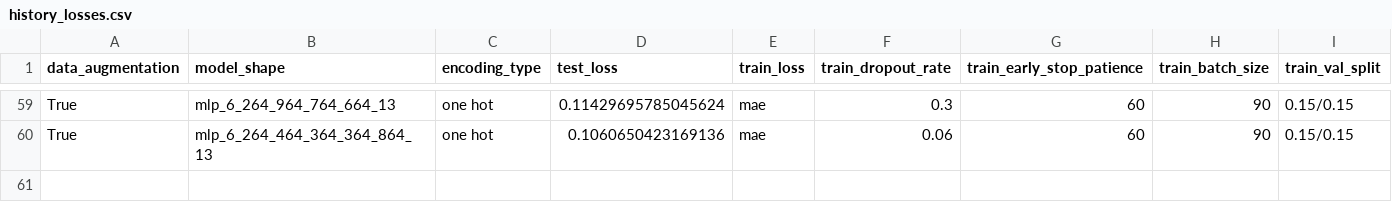
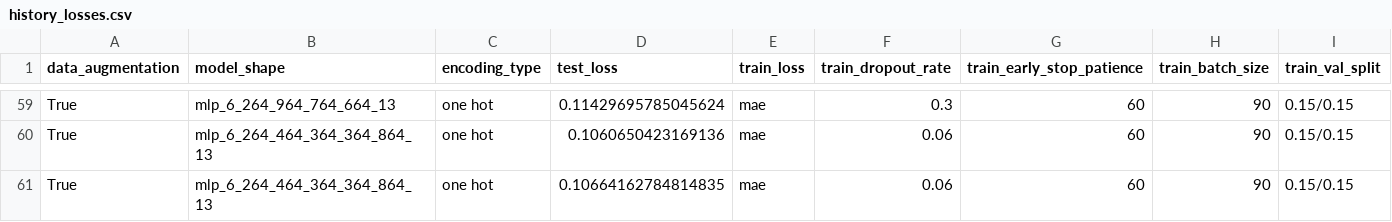
Before and after one commit to CosmiQuantum/ML_qubit_design, a CSV file: model_predict_coupler_NCap_cap_matrix/history_losses.csv, drawn as a sheet; only a part is shown, gaps mark what is left out; rows hold the shown columns only; the diff names each change by its address in the sheet, - before the commit and + after, or states it on an @@ line.

Commit message:
updated ncap model to no longer scale one hot encoded columns

```diff
--- a/model_predict_coupler_NCap_cap_matrix/history_losses.csv
+++ b/model_predict_coupler_NCap_cap_matrix/history_losses.csv
+row 61: True | mlp_6_264_464_364_364_864_13 | one hot | 0.10664162784814835 | mae | 0.06 | 60 | 90 | 0.15/0.15
```
Also changed, not shown: 16 other files.
